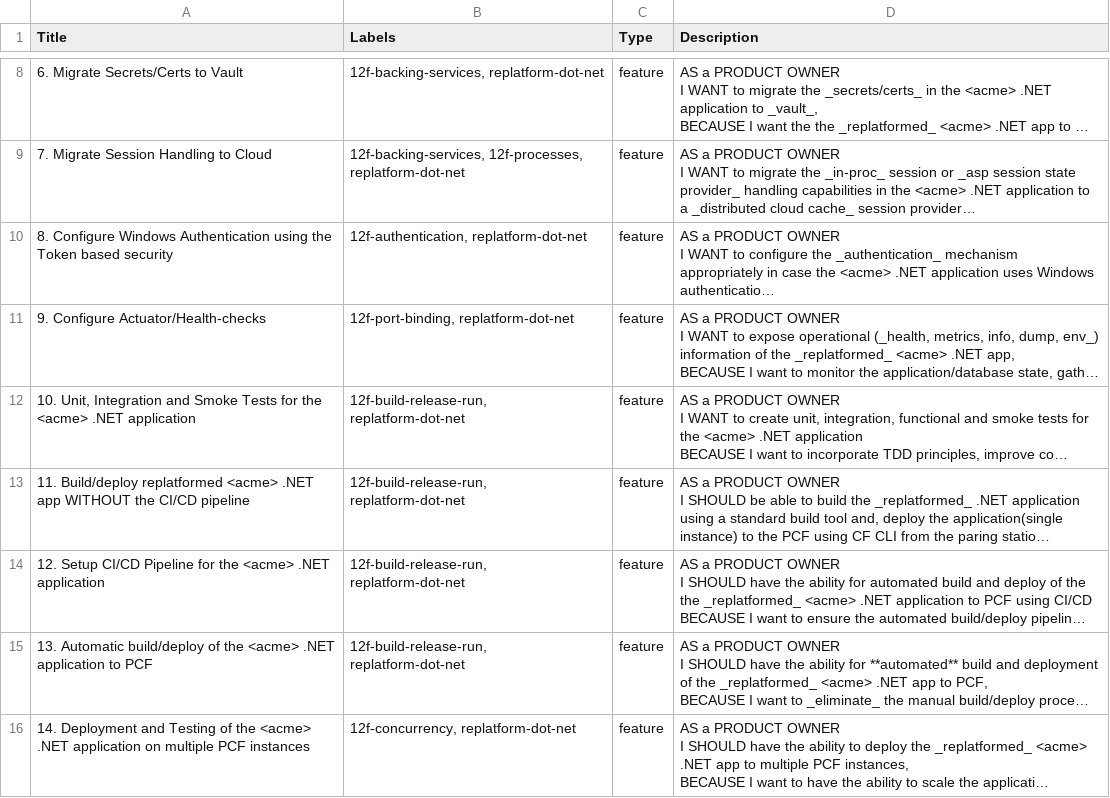
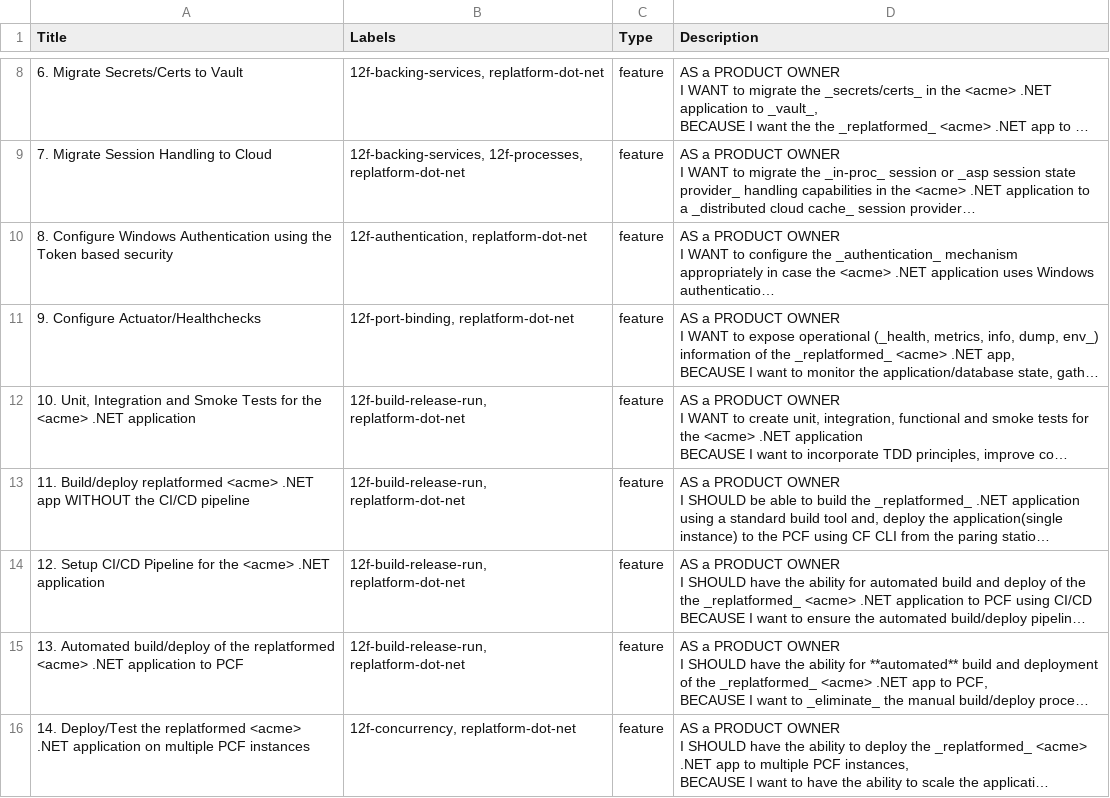
Before and after one commit to nikeyol/AppTx-tracker-templates, a CSV file: apptx_replatform_tracker_template_dotnet.csv, drawn as a sheet; only a part is shown, gaps mark what is left out; long unchanged cells end in …; the diff names each change by its address in the sheet, - before the commit and + after, or states it on an @@ line.

Commit message:
final updates to .NET replatform template

```diff
--- a/apptx_replatform_tracker_template_dotnet.csv
+++ b/apptx_replatform_tracker_template_dotnet.csv
-A11 (Title): 9. Configure Actuator/Health-checks
+A11 (Title): 9. Configure Actuator/Healthchecks
-A15 (Title): 13. Automatic build/deploy of the <acme> .NET…
+A15 (Title): 13. Automated build/deploy of the replatformed <acme> .NET…
-A16 (Title): 14. Deployment and Testing of the <acme> .NET…
+A16 (Title): 14. Deploy/Test the replatformed <acme> .NET…
```
